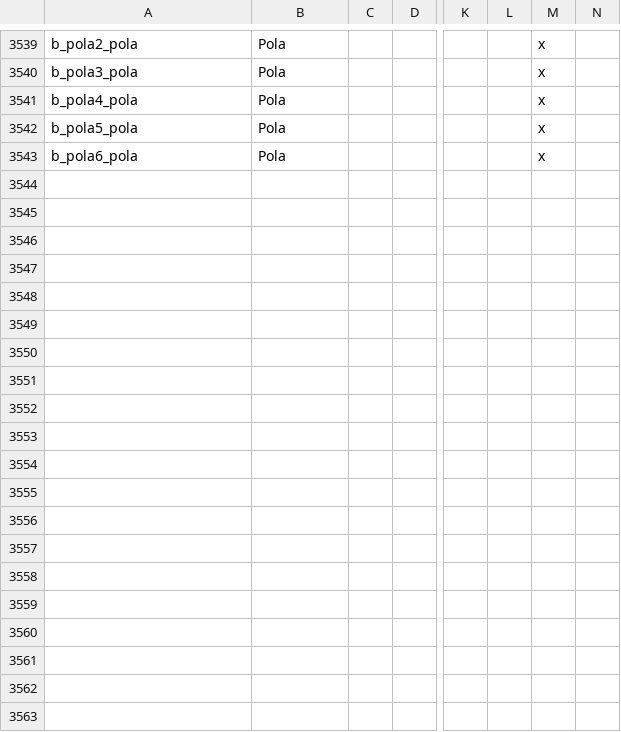
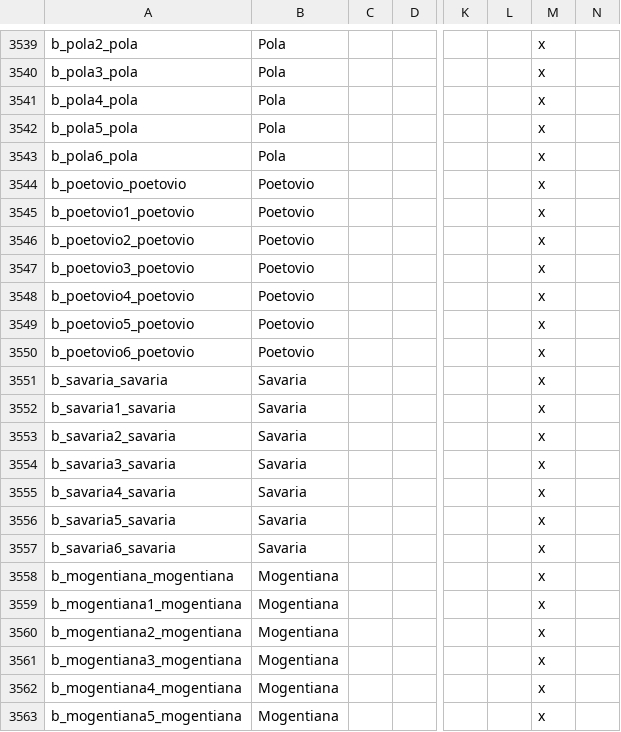
Before and after one commit to tannerflick4/Diadochi-Kings-Revival, a CSV file: diadochi/localisation/BARONIES.csv, drawn as a sheet; only a part is shown, gaps mark what is left out; rows hold the shown columns only; the diff covers the shown part only; the diff names each change by its address in the sheet, - before the commit and + after, or states it on an @@ line.

```diff
--- a/diadochi/localisation/BARONIES.csv
+++ b/diadochi/localisation/BARONIES.csv
+row 3544: b_poetovio_poetovio | Poetovio |  |  |  |  | x
+row 3545: b_poetovio1_poetovio | Poetovio |  |  |  |  | x
+row 3546: b_poetovio2_poetovio | Poetovio |  |  |  |  | x
+row 3547: b_poetovio3_poetovio | Poetovio |  |  |  |  | x
+row 3548: b_poetovio4_poetovio | Poetovio |  |  |  |  | x
+row 3549: b_poetovio5_poetovio | Poetovio |  |  |  |  | x
+row 3550: b_poetovio6_poetovio | Poetovio |  |  |  |  | x
+row 3551: b_savaria_savaria | Savaria |  |  |  |  | x
+row 3552: b_savaria1_savaria | Savaria |  |  |  |  | x
+row 3553: b_savaria2_savaria | Savaria |  |  |  |  | x
+row 3554: b_savaria3_savaria | Savaria |  |  |  |  | x
+row 3555: b_savaria4_savaria | Savaria |  |  |  |  | x
+row 3556: b_savaria5_savaria | Savaria |  |  |  |  | x
+row 3557: b_savaria6_savaria | Savaria |  |  |  |  | x
+row 3558: b_mogentiana_mogentiana | Mogentiana |  |  |  |  | x
+row 3559: b_mogentiana1_mogentiana | Mogentiana |  |  |  |  | x
+row 3560: b_mogentiana2_mogentiana | Mogentiana |  |  |  |  | x
+row 3561: b_mogentiana3_mogentiana | Mogentiana |  |  |  |  | x
+row 3562: b_mogentiana4_mogentiana | Mogentiana |  |  |  |  | x
+row 3563: b_mogentiana5_mogentiana | Mogentiana |  |  |  |  | x
```
Also changed, not shown: 17 added rows, 2 removed rows and 3 edited cells elsewhere in this file, 14 other files.
